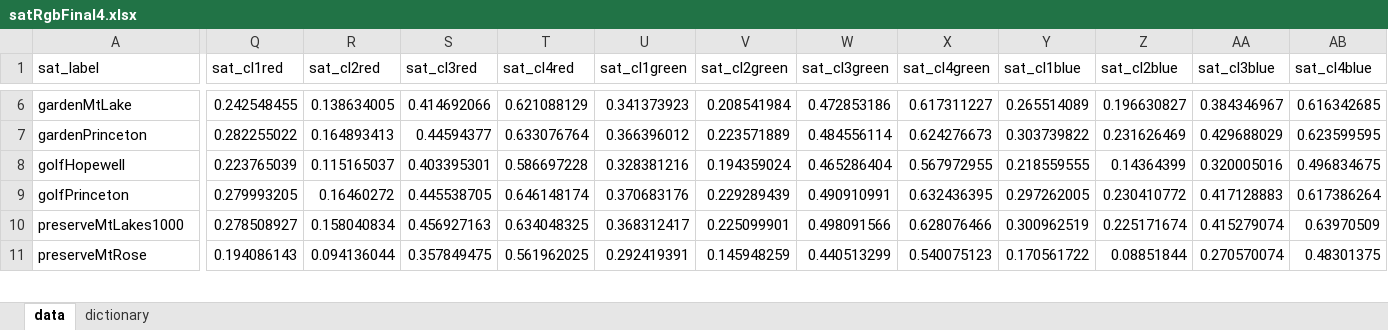
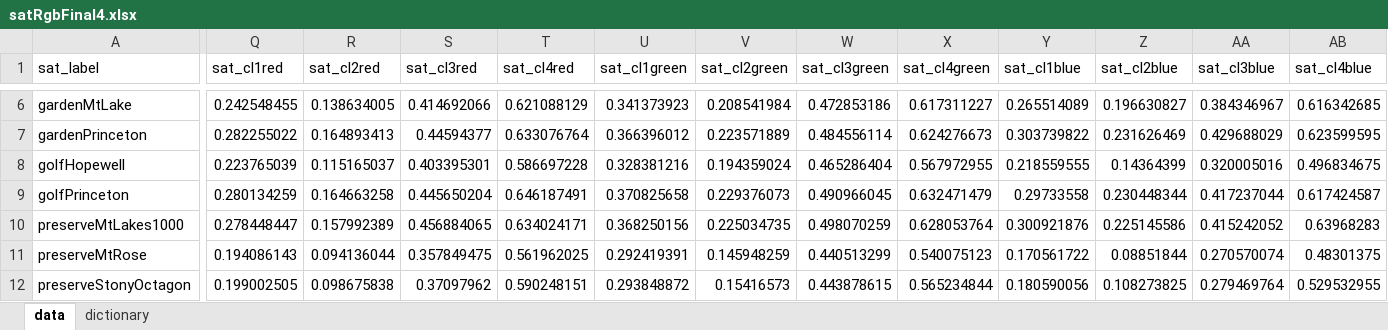
Before and after one commit to Imageomics/Andromeda, an Excel workbook: datasets/satelliteData/satRgbFinal4.xlsx, sheet data, drawn as a sheet; only a part is shown, gaps mark what is left out; values as stored, in another font and other column widths than the file's, no borders; rows hold the shown columns only; the diff covers the shown part only; the diff names each change by its address in the sheet, - before the commit and + after, or states it on an @@ line.

```diff
--- a/datasets/satelliteData/satRgbFinal4.xlsx (sheet data)
+++ b/datasets/satelliteData/satRgbFinal4.xlsx (sheet data)
-Q9 (sat_cl1red): 0.279993205
+Q9 (sat_cl1red): 0.280134259
-R9 (sat_cl2red): 0.16460272
+R9 (sat_cl2red): 0.164663258
-S9 (sat_cl3red): 0.445538705
+S9 (sat_cl3red): 0.445650204
-T9 (sat_cl4red): 0.646148174
+T9 (sat_cl4red): 0.646187491
-U9 (sat_cl1green): 0.370683176
+U9 (sat_cl1green): 0.370825658
-V9 (sat_cl2green): 0.229289439
+V9 (sat_cl2green): 0.229376073
-W9 (sat_cl3green): 0.490910991
+W9 (sat_cl3green): 0.490966045
-X9 (sat_cl4green): 0.632436395
+X9 (sat_cl4green): 0.632471479
-Y9 (sat_cl1blue): 0.297262005
+Y9 (sat_cl1blue): 0.29733558
-Z9 (sat_cl2blue): 0.230410772
+Z9 (sat_cl2blue): 0.230448344
-AA9 (sat_cl3blue): 0.417128883
+AA9 (sat_cl3blue): 0.417237044
-AB9 (sat_cl4blue): 0.617386264
+AB9 (sat_cl4blue): 0.617424587
-Q10 (sat_cl1red): 0.278508927
+Q10 (sat_cl1red): 0.278448447
-R10 (sat_cl2red): 0.158040834
+R10 (sat_cl2red): 0.157992389
-S10 (sat_cl3red): 0.456927163
+S10 (sat_cl3red): 0.456884065
-T10 (sat_cl4red): 0.634048325
+T10 (sat_cl4red): 0.634024171
-U10 (sat_cl1green): 0.368312417
+U10 (sat_cl1green): 0.368250156
-V10 (sat_cl2green): 0.225099901
+V10 (sat_cl2green): 0.225034735
-W10 (sat_cl3green): 0.498091566
+W10 (sat_cl3green): 0.498070259
-X10 (sat_cl4green): 0.628076466
+X10 (sat_cl4green): 0.628053764
-Y10 (sat_cl1blue): 0.300962519
+Y10 (sat_cl1blue): 0.300921876
-Z10 (sat_cl2blue): 0.225171674
+Z10 (sat_cl2blue): 0.225145586
-AA10 (sat_cl3blue): 0.415279074
+AA10 (sat_cl3blue): 0.415242052
-AB10 (sat_cl4blue): 0.63970509
+AB10 (sat_cl4blue): 0.63968283
+row 12: preserveStonyOctagon | 0.199002505 | 0.098675838 | 0.37097962 | 0.590248151 | 0.293848872 | 0.15416573 | 0.443878615 | 0.565234844 | 0.180590056 | 0.108273825 | 0.279469764 | 0.529532955
```
Also changed, not shown: 1 added row and 84 edited cells elsewhere in this sheet, datasets/satelliteData/satHsvFinal4.xlsx, datasets/satelliteData/satHsvFinal4_1000ft.xlsx, 5 other files.
